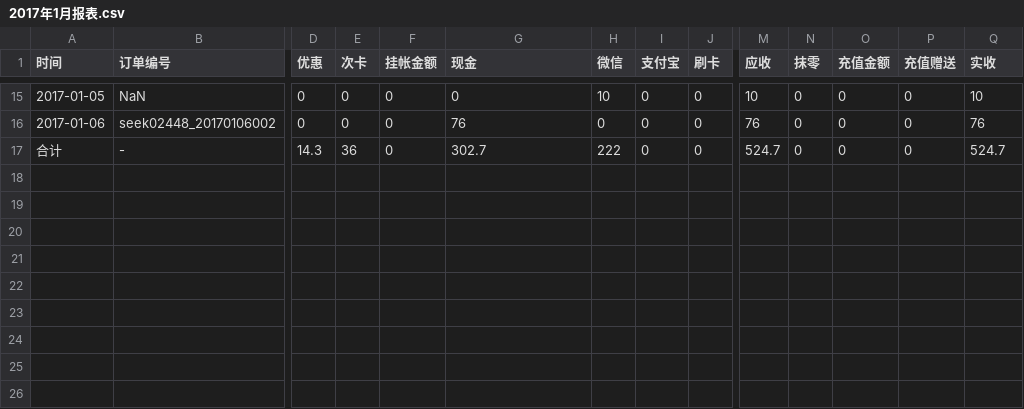
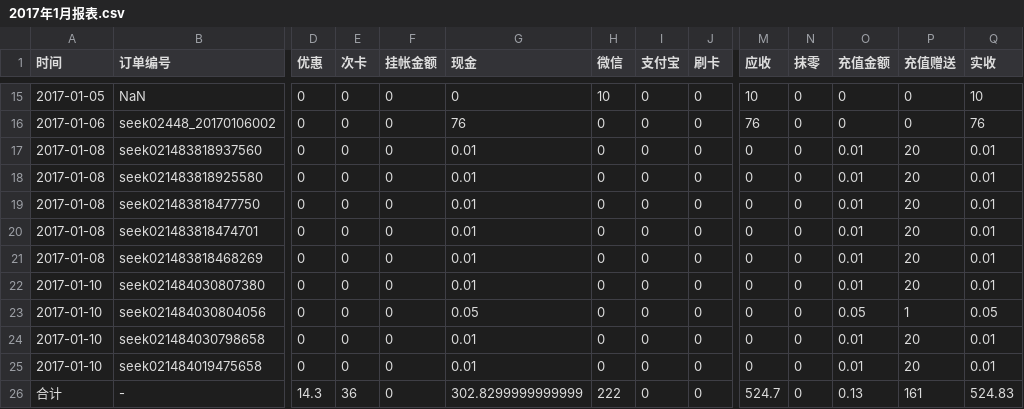
Before and after one commit to frank-young/seek, a CSV file: frontend/src/orderprint/report/2017年1月报表.csv, drawn as a sheet; only a part is shown, gaps mark what is left out; addresses are those after the commit; rows hold the shown columns only; the diff names each change by its address in the sheet, - before the commit and + after, or states it on an @@ line.

```diff
--- a/frontend/src/orderprint/report/2017年1月报表.csv
+++ b/frontend/src/orderprint/report/2017年1月报表.csv
+row 17: 2017-01-08 | seek021483818937560 | 0 | 0 | 0 | 0.01 | 0 | 0 | 0 | 0 | 0 | 0.01 | 20 | 0.01
+row 18: 2017-01-08 | seek021483818925580 | 0 | 0 | 0 | 0.01 | 0 | 0 | 0 | 0 | 0 | 0.01 | 20 | 0.01
+row 19: 2017-01-08 | seek021483818477750 | 0 | 0 | 0 | 0.01 | 0 | 0 | 0 | 0 | 0 | 0.01 | 20 | 0.01
+row 20: 2017-01-08 | seek021483818474701 | 0 | 0 | 0 | 0.01 | 0 | 0 | 0 | 0 | 0 | 0.01 | 20 | 0.01
+row 21: 2017-01-08 | seek021483818468269 | 0 | 0 | 0 | 0.01 | 0 | 0 | 0 | 0 | 0 | 0.01 | 20 | 0.01
+row 22: 2017-01-10 | seek021484030807380 | 0 | 0 | 0 | 0.01 | 0 | 0 | 0 | 0 | 0 | 0.01 | 20 | 0.01
+row 23: 2017-01-10 | seek021484030804056 | 0 | 0 | 0 | 0.05 | 0 | 0 | 0 | 0 | 0 | 0.05 | 1 | 0.05
+row 24: 2017-01-10 | seek021484030798658 | 0 | 0 | 0 | 0.01 | 0 | 0 | 0 | 0 | 0 | 0.01 | 20 | 0.01
+row 25: 2017-01-10 | seek021484019475658 | 0 | 0 | 0 | 0.01 | 0 | 0 | 0 | 0 | 0 | 0.01 | 20 | 0.01
-G26 (现金): 302.7
+G26 (现金): 302.8299999999999
-O26 (充值金额): 0
+O26 (充值金额): 0.13
-P26 (充值赠送): 0
+P26 (充值赠送): 161
-Q26 (实收): 524.7
+Q26 (实收): 524.83
```
Also changed, not shown: 16 other files.
